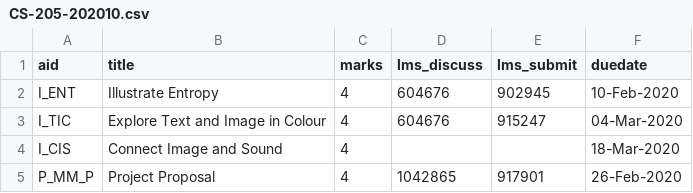
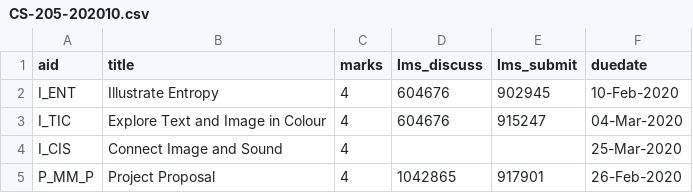
Before and after one commit to dhhepting/dhhepting.github.io, a CSV file: _data/teaching/assignments/CS-205-202010.csv, drawn as a sheet.

Commit message:
updated assignment dates

```diff
--- a/_data/teaching/assignments/CS-205-202010.csv
+++ b/_data/teaching/assignments/CS-205-202010.csv
@@ -3,3 +3,3 @@ I_ENT,"Illustrate Entropy",4,604676,902945,10-Feb-2020
 I_TIC,"Explore Text and Image in Colour",4,604676,915247,04-Mar-2020
-I_CIS,"Connect Image and Sound",4,,,18-Mar-2020
+I_CIS,"Connect Image and Sound",4,,,25-Mar-2020
 P_MM_P,"Project Proposal",4,1042865,917901,26-Feb-2020
```
Also changed, not shown: _data/teaching/assignments/CS-280-202010.csv.
